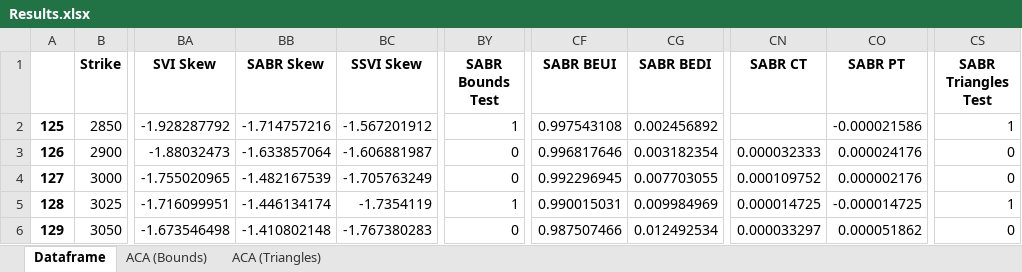
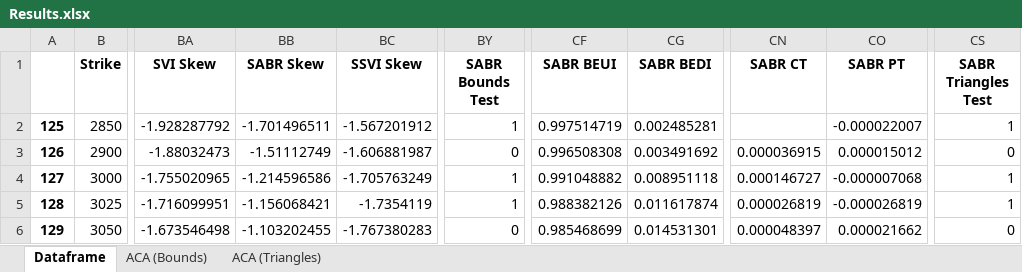
Before and after one commit to tjoignant/SVI-Arbitrability, an Excel workbook: results/Results.xlsx, sheet Dataframe, drawn as a sheet; only a part is shown, gaps mark what is left out; values as stored, in another font and other column widths than the file's, no borders; the diff covers the shown part only; the diff names each change by its address in the sheet, - before the commit and + after, or states it on an @@ line.

Commit message:
SABR Full Skew

```diff
--- a/results/Results.xlsx (sheet Dataframe)
+++ b/results/Results.xlsx (sheet Dataframe)
-BB2 (SABR Skew): -1.714757216
+BB2 (SABR Skew): -1.701496511
-CF2 (SABR BEUI): 0.997543108
+CF2 (SABR BEUI): 0.997514719
-CG2 (SABR BEDI): 0.002456892
+CG2 (SABR BEDI): 0.002485281
-CO2 (SABR PT): -0.000021586
+CO2 (SABR PT): -0.000022007
-BB3 (SABR Skew): -1.633857064
+BB3 (SABR Skew): -1.51112749
-CF3 (SABR BEUI): 0.996817646
+CF3 (SABR BEUI): 0.996508308
-CG3 (SABR BEDI): 0.003182354
+CG3 (SABR BEDI): 0.003491692
-CN3 (SABR CT): 0.000032333
+CN3 (SABR CT): 0.000036915
-CO3 (SABR PT): 0.000024176
+CO3 (SABR PT): 0.000015012
-BB4 (SABR Skew): -1.482167539
+BB4 (SABR Skew): -1.214596586
-BY4 (SABR Bounds Test): 0
+BY4 (SABR Bounds Test): 1
-CF4 (SABR BEUI): 0.992296945
+CF4 (SABR BEUI): 0.991048882
-CG4 (SABR BEDI): 0.007703055
+CG4 (SABR BEDI): 0.008951118
-CN4 (SABR CT): 0.000109752
+CN4 (SABR CT): 0.000146727
-CO4 (SABR PT): 0.000002176
+CO4 (SABR PT): -0.000007068
-CS4 (SABR Triangles Test): 0
+CS4 (SABR Triangles Test): 1
-BB5 (SABR Skew): -1.446134174
+BB5 (SABR Skew): -1.156068421
-CF5 (SABR BEUI): 0.990015031
+CF5 (SABR BEUI): 0.988382126
-CG5 (SABR BEDI): 0.009984969
+CG5 (SABR BEDI): 0.011617874
-CN5 (SABR CT): 0.000014725
+CN5 (SABR CT): 0.000026819
-CO5 (SABR PT): -0.000014725
+CO5 (SABR PT): -0.000026819
-BB6 (SABR Skew): -1.410802148
+BB6 (SABR Skew): -1.103202455
-CF6 (SABR BEUI): 0.987507466
+CF6 (SABR BEUI): 0.985468699
-CG6 (SABR BEDI): 0.012492534
+CG6 (SABR BEDI): 0.014531301
-CN6 (SABR CT): 0.000033297
+CN6 (SABR CT): 0.000048397
-CO6 (SABR PT): 0.000051862
+CO6 (SABR PT): 0.000021662
```
Also changed, not shown: 929 edited cells elsewhere in this sheet, sheet ACA (Triangles), sheet ACA (Bounds), 3 other files.
